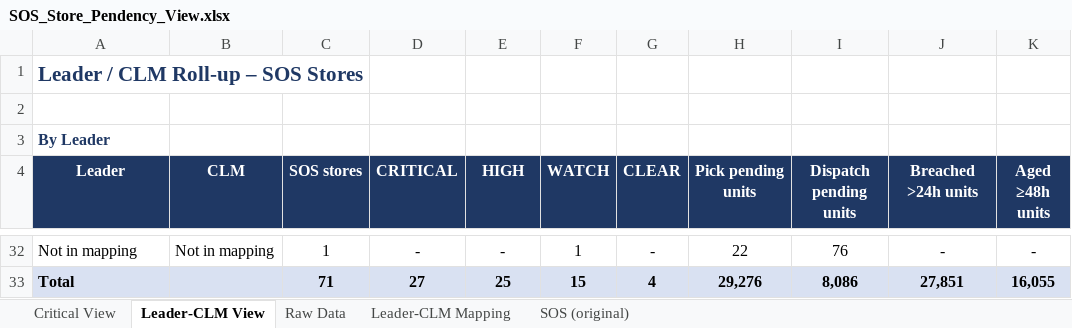
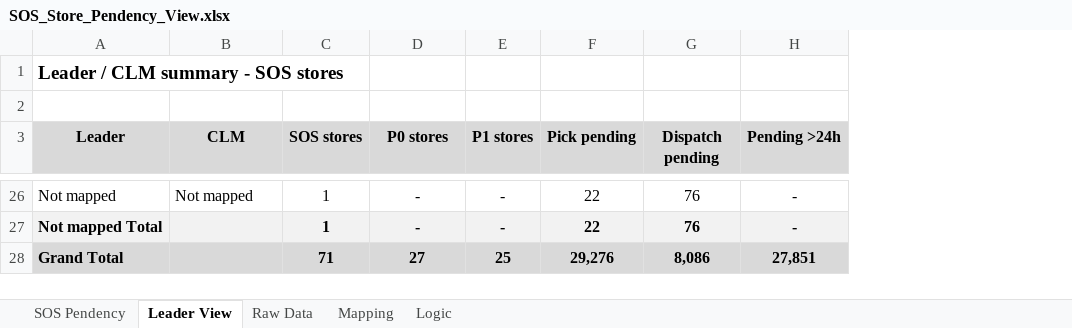
Before and after one commit to vageesh-devrath/sum-of-positive-integers-using-function-recursion, an Excel workbook: SOS_Store_Pendency_View.xlsx, sheet Leader View, drawn as a sheet; only a part is shown, gaps mark what is left out; values as stored, in another font and other column widths than the file's, no borders; conditional formats not drawn; removed rows and columns are numbered as before the commit, all else as after; the diff covers the shown part only; the diff names each change by its address in the sheet, - before the commit and + after, or states it on an @@ line.

```diff
--- a/SOS_Store_Pendency_View.xlsx (sheet Leader View)
+++ b/SOS_Store_Pendency_View.xlsx (sheet Leader View)
-sheet tab: Critical View
+sheet tab: SOS Pendency
-sheet tab: Leader-CLM View
+sheet tab: Leader View
-sheet tab: Leader-CLM Mapping
+sheet tab: Mapping
-sheet tab: SOS (original)
+sheet tab: Logic
-column F (WATCH), rows 32-33: 1 | 15
-column G (CLEAR), rows 32-33: - | 4
-column K (Aged ≥48h units), rows 32-33: - | 16,055
-A1 (Leader): Leader / CLM Roll-up – SOS Stores
+A1 (Leader): Leader / CLM summary - SOS stores
-A1 text colour: #1F3864
+A1 text colour: black, text size: smaller
-row 3: By Leader
@@ A3:E3 fill: #1F3864 → #D9D9D9, text colour: #FFFFFF → black @@
-D3: CRITICAL
+D3: P0 stores
-E3: HIGH
+E3: P1 stores
-F3: Pick pending units
+F3: Pick pending
@@ F3:H3 fill: #1F3864 → #D9D9D9, text colour: #FFFFFF → black @@
-G3: Dispatch pending units
+G3: Dispatch pending
-H3: Breached >24h units
+H3: Pending >24h
-A26 (Leader): Not in mapping
+A26 (Leader): Not mapped
-B26 (CLM): Not in mapping
+B26 (CLM): Not mapped
+row 27: Not mapped Total |  | 1 | - | - | 22 | 76 | -
-A28 (Leader): Total
+A28 (Leader): Grand Total
-A28:E28 fill: #D9E1F2
+A28:E28 fill: #D9D9D9
-F28:H28 fill: #D9E1F2
+F28:H28 fill: #D9D9D9
```
Also changed, not shown: 5 added rows, 10 removed rows and 8 moved rows elsewhere in this sheet, sheet Logic, sheet SOS Pendency, sheet Raw Data, sheet Mapping, formulas that keep their value, charts or pictures.
